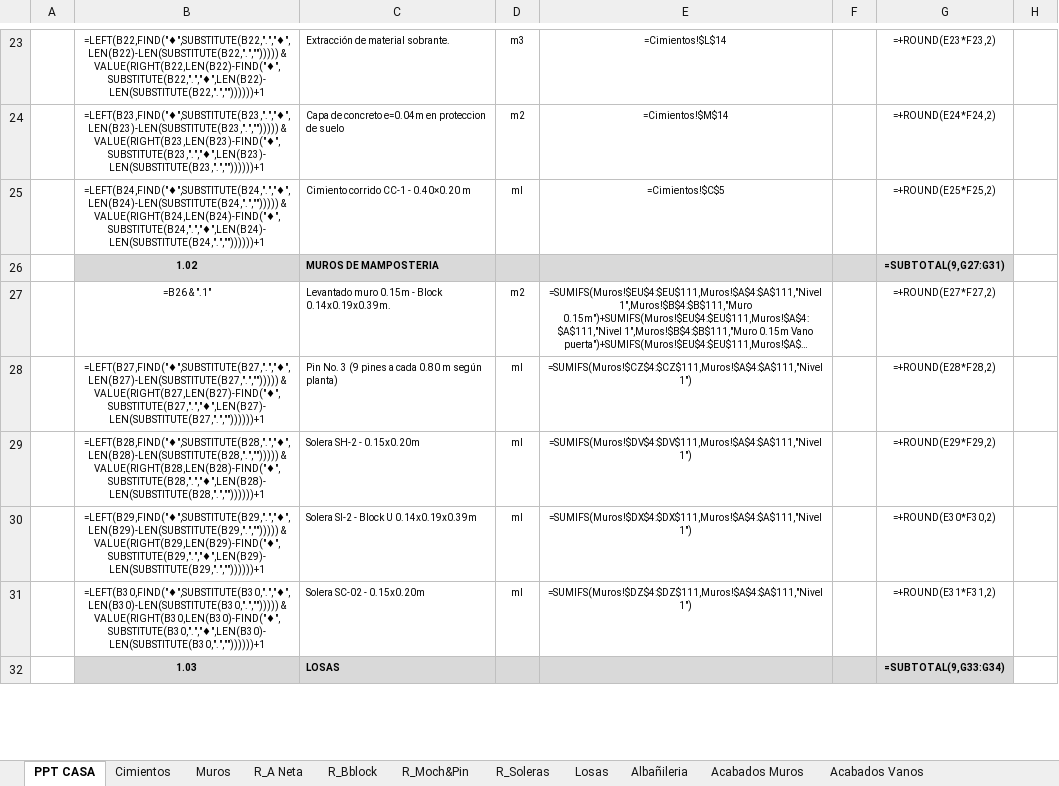
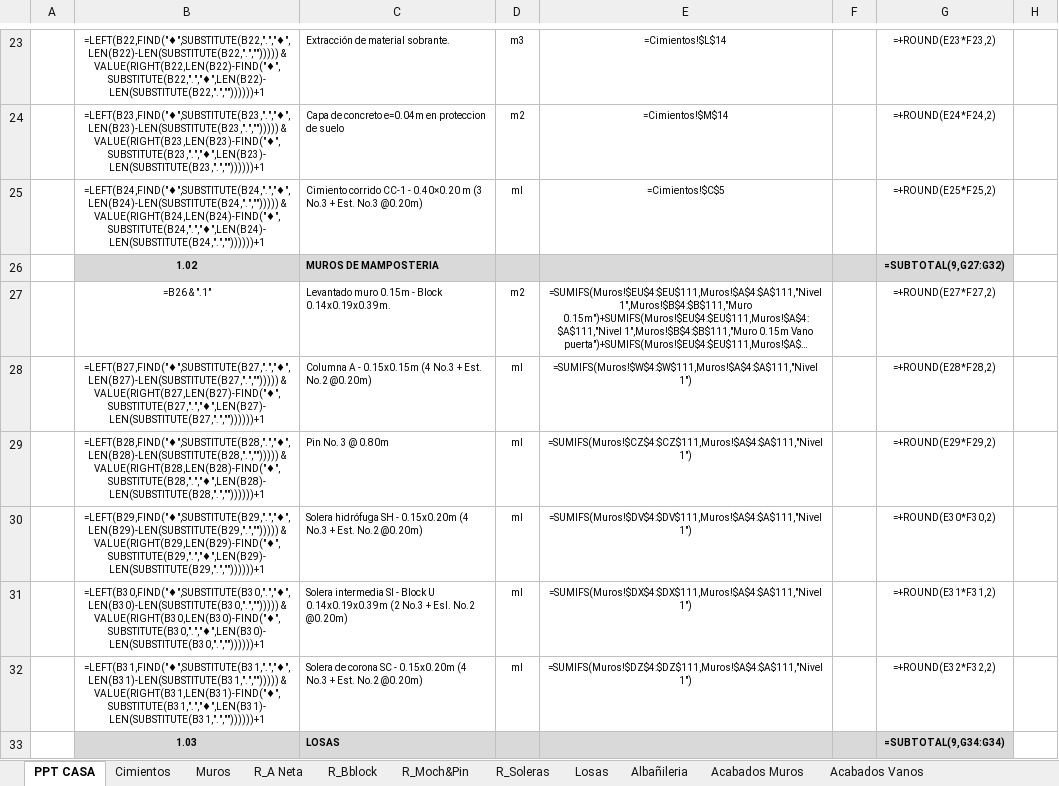
Before and after one commit to cristoneitor2000-arch/AGENTES-DE-CLOUDE, an Excel workbook: entregables_Don_Salva/2026_11_05_Cuant_OG_Cuarto_Maquinas_Pozo.xlsx, sheet PPT CASA, drawn as a sheet; only a part is shown, gaps mark what is left out; long unchanged cells end in …; values as stored, in another font and other column widths than the file's, no borders; formulas without a stored value are shown as written; charts and pictures not drawn; addresses are those after the commit; the diff covers the shown part only; the diff names each change by its address in the sheet, - before the commit and + after, or states it on an @@ line.

```diff
--- a/entregables_Don_Salva/2026_11_05_Cuant_OG_Cuarto_Maquinas_Pozo.xlsx (sheet PPT CASA)
+++ b/entregables_Don_Salva/2026_11_05_Cuant_OG_Cuarto_Maquinas_Pozo.xlsx (sheet PPT CASA)
-C25: …0.40×0.20 m
+C25: …0.40×0.20 m (3 No.3 + Est. No.3 @0.20m)
-G26: =SUBTOTAL(9,G27:G31)
+G26: =SUBTOTAL(9,G27:G32)
-C28: Pin No. 3 (9 pines a cada 0.80 m según planta)
+C28: Columna A - 0.15x0.15m (4 No.3 + Est. No.2 @0.20m)
-E28: =SUMIFS(Muros!$CZ$4:$CZ$111,Muros!$A$4:$A$111,"Nivel 1")
+E28: =SUMIFS(Muros!$W$4:$W$111,Muros!$A$4:$A$111,"Nivel 1")
-C29: Solera SH-2 - 0.15x0.20m
+C29: Pin No. 3 @ 0.80m
-E29: =SUMIFS(Muros!$DV$4:$DV$111,Muros!$A$4:$A$111,"Nivel 1")
+E29: =SUMIFS(Muros!$CZ$4:$CZ$111,Muros!$A$4:$A$111,"Nivel 1")
-C30: Solera SI-2 - Block U 0.14x0.19x0.39m
+C30: Solera hidrófuga SH - 0.15x0.20m (4 No.3 + Est. No.2 @0.20m)
-E30: =SUMIFS(Muros!$DX$4:$DX$111,Muros!$A$4:$A$111,"Nivel 1")
+E30: =SUMIFS(Muros!$DV$4:$DV$111,Muros!$A$4:$A$111,"Nivel 1")
-C31: Solera SC-02 - 0.15x0.20m
+C31: Solera intermedia SI - Block U 0.14x0.19x0.39m (2 No.3 + Esl. No.2 @0.20m)
-E31: =SUMIFS(Muros!$DZ$4:$DZ$111,Muros!$A$4:$A$111,"Nivel 1")
+E31: =SUMIFS(Muros!$DX$4:$DX$111,Muros!$A$4:$A$111,"Nivel 1")
+row 32:  | =LEFT(B31,FIND("♦",SUBSTITUTE(B31,".","♦",LEN(B31)-LEN(SUBSTITUTE(B31,".",""))))) & VALUE(RIGHT(B31,LEN(B31)-FIND("♦",SUBSTITUTE(B31,".","♦",LEN(B31)-LEN(SUBSTITUTE(B31,".",""))))))+1 | Solera de corona SC - 0.15x0.20m (4 No.3 + Est. No.2 @0.20m) | ml | =SUMIFS(Muros!$DZ$4:$DZ$111,Muros!$A$4:$A$111,"Nivel 1") |  | =+ROUND(E32*F32,2)
-G33: =SUBTOTAL(9,G33:G34)
+G33: =SUBTOTAL(9,G34:G34)
```
Also changed, not shown: 1 removed row and 14 edited cells elsewhere in this sheet, sheet Muros, sheet Albañileria, sheet Losas, sheet Acabados Vanos, sheet Acabados Muros, sheet Cimientos, 4 other files.
